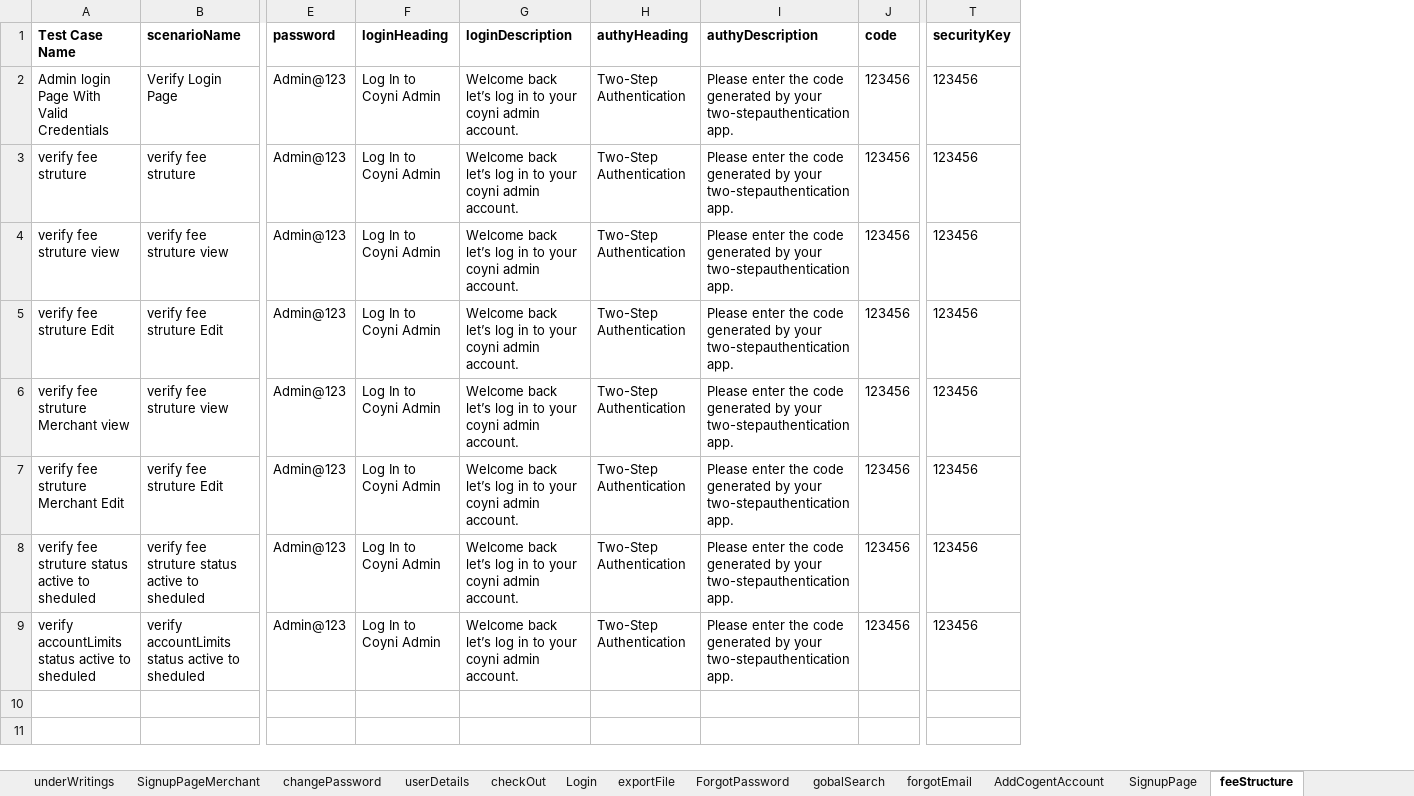
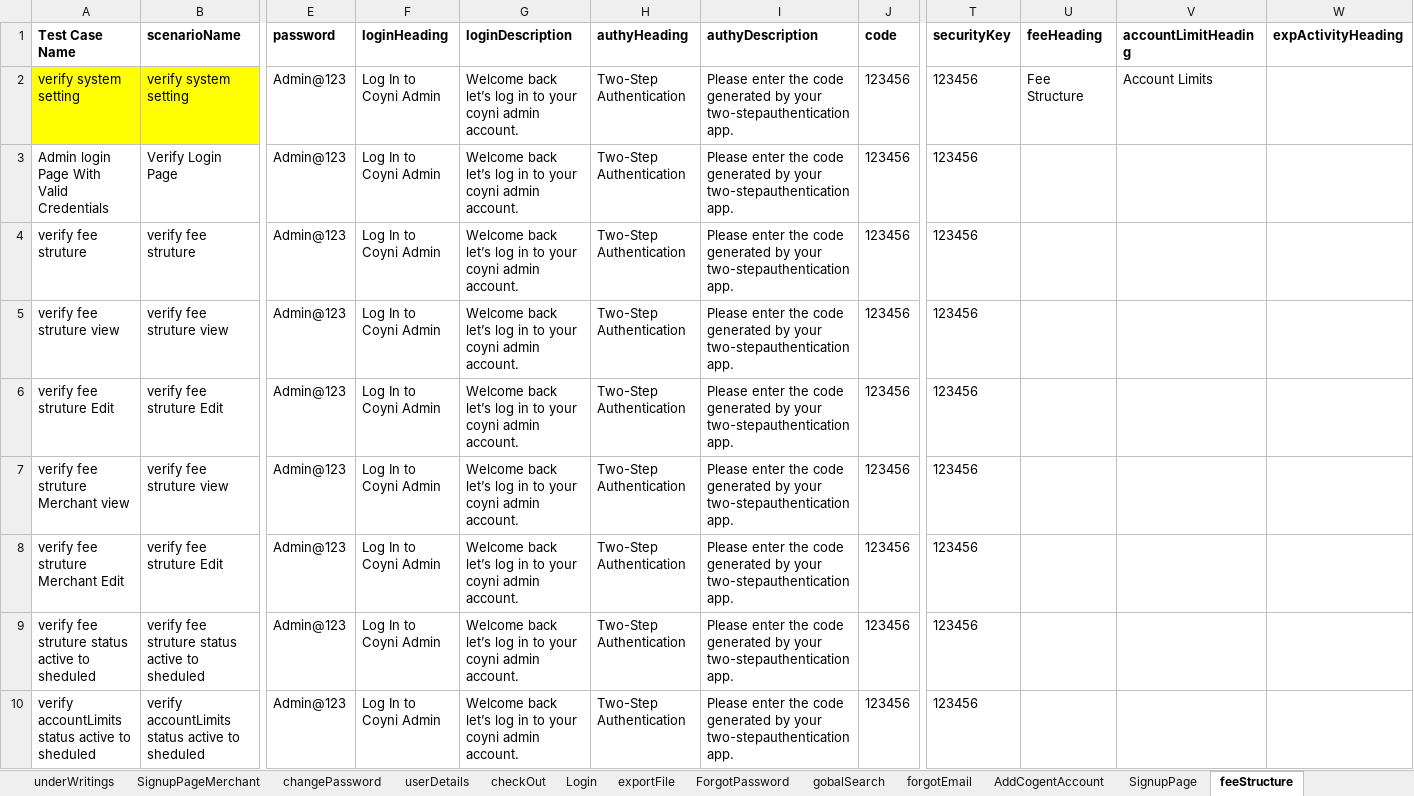
Before and after one commit to RameshNaikRR/Automation, an Excel workbook: Web/coyni/resources/testdata-admin.xlsx, sheet feeStructure, drawn as a sheet; only a part is shown, gaps mark what is left out; values as stored, in another font and other column widths than the file's, no borders; addresses are those after the commit; rows hold the shown columns only; the diff names each change by its address in the sheet, - before the commit and + after, or states it on an @@ line.

Commit message:
sanity test for Admin in qa

```diff
--- a/Web/coyni/resources/testdata-admin.xlsx (sheet feeStructure)
+++ b/Web/coyni/resources/testdata-admin.xlsx (sheet feeStructure)
+column U (feeHeading), empty
+column V (accountLimitHeading), empty
+column W (expActivityHeading), empty
+row 2: verify system setting | verify system setting | Admin@123 | Log In to Coyni Admin | Welcome back let’s log in to your coyni admin account. | Two-Step Authentication | Please enter the code generated by your two-stepauthentication app. | 123456 | 123456 | Fee Structure | Account Limits
```
Also changed, not shown: sheet Login, sheet userDetails, sheet Disputes, sheet underWritings, sheet accounting, 8 other files.
